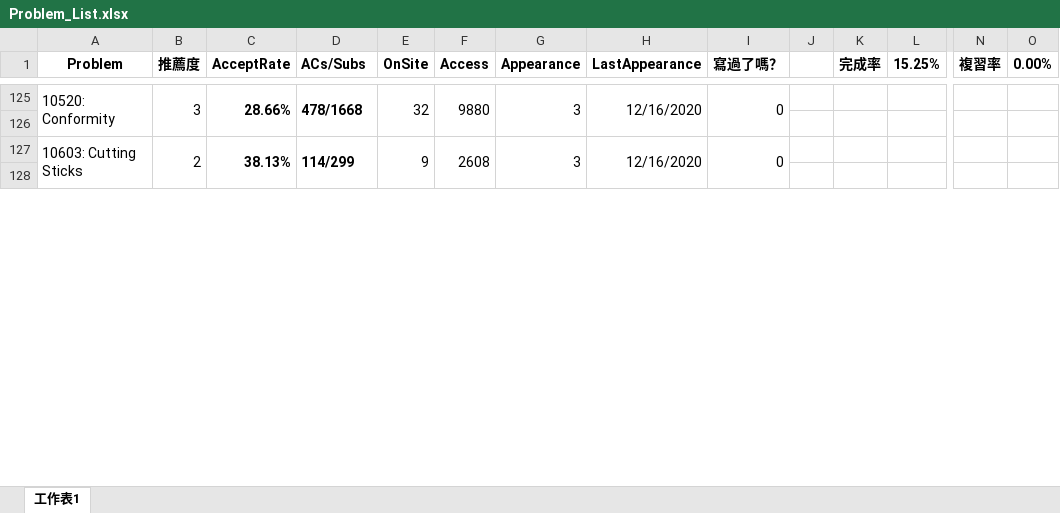
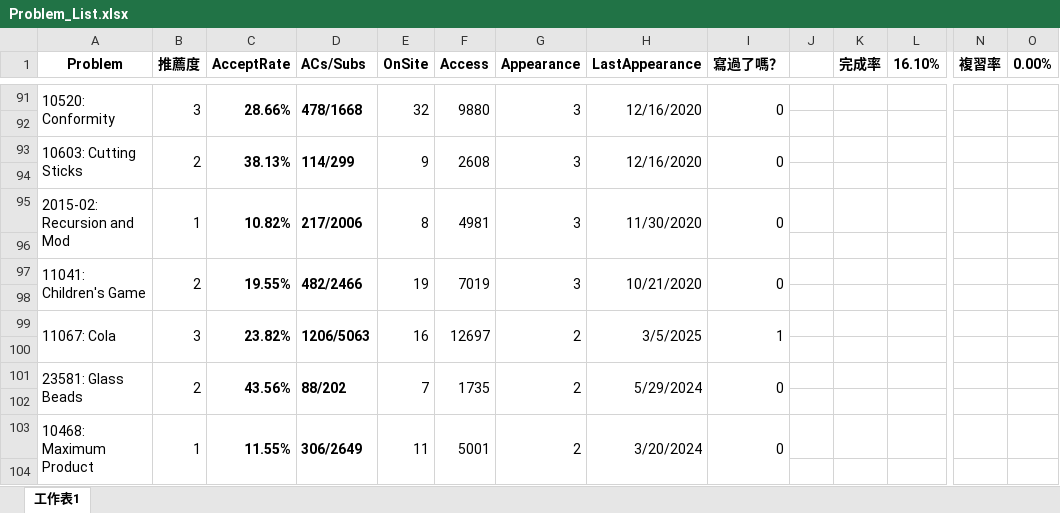
Before and after one commit to alpha34727/cpp, an Excel workbook: gpe/Problem_List.xlsx, sheet 工作表1, drawn as a sheet; only a part is shown, gaps mark what is left out; values as stored, in another font and other column widths than the file's, no borders; conditional formats not drawn; removed rows and columns are numbered as before the commit, all else as after; rows hold the shown columns only; the diff covers the shown part only; the diff names each change by its address in the sheet, - before the commit and + after, or states it on an @@ line.

```diff
--- a/gpe/Problem_List.xlsx (sheet 工作表1)
+++ b/gpe/Problem_List.xlsx (sheet 工作表1)
-A1:A2 merged
+A1:A2 merged
-B1:B2 merged
+B1:B2 merged
-C1:C2 merged
+C1:C2 merged
-D1:D2 merged
+D1:D2 merged
-E1:E2 merged
+E1:E2 merged
-F1:F2 merged
+F1:F2 merged
-G1:G2 merged
+G1:G2 merged
-H1:H2 merged
+H1:H2 merged
-I1:I2 merged
+I1:I2 merged
-K1:K2 merged
+K1:K2 merged
-L1: 15.25%
+L1: 16.10%
-L1:L2 merged
+L1:L2 merged
-N1:N2 merged
+N1:N2 merged
-O1:O2 merged
+O1:O2 merged
@@ row 135 moved to row 95: 2015-02: Recursion and Mod @@
+row 96: (empty)
@@ row 145 moved to row 97: 11041: Children's Game @@
+row 98: (empty)
@@ row 13 moved to row 99: 11067: Cola @@
+row 100: (empty)
@@ row 23 moved to row 101: 23581: Glass Beads @@
+row 102: (empty)
@@ row 37 moved to row 103: 10468: Maximum Product @@
+row 104: (empty)
```
Also changed, not shown: 50 added rows, 55 removed rows, 50 moved rows, 1 edited cell and merged cells elsewhere in this sheet, 1 other file.
